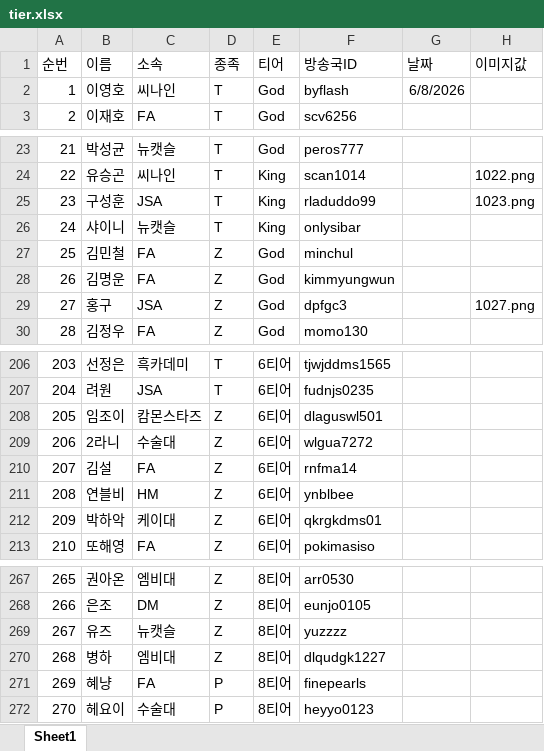
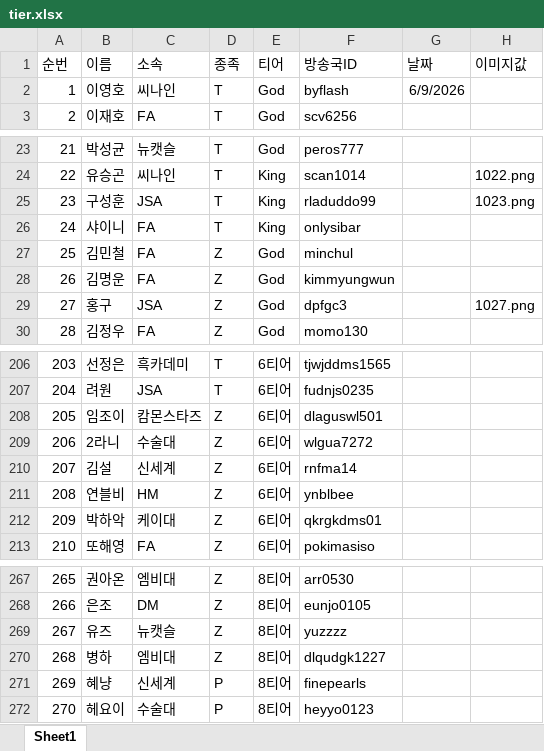
Before and after one commit to tpbnn/scintro, an Excel workbook: tier.xlsx, sheet Sheet1, drawn as a sheet; only a part is shown, gaps mark what is left out; values as stored, in another font and other column widths than the file's, no borders; the diff names each change by its address in the sheet, - before the commit and + after, or states it on an @@ line.

Commit message:
Add files via upload

```diff
--- a/tier.xlsx (sheet Sheet1)
+++ b/tier.xlsx (sheet Sheet1)
-G2 (날짜): 6/8/2026
+G2 (날짜): 6/9/2026
-C26 (소속): 뉴캣슬
+C26 (소속): FA
-C210 (소속): FA
+C210 (소속): 신세계
-C271 (소속): FA
+C271 (소속): 신세계
```
